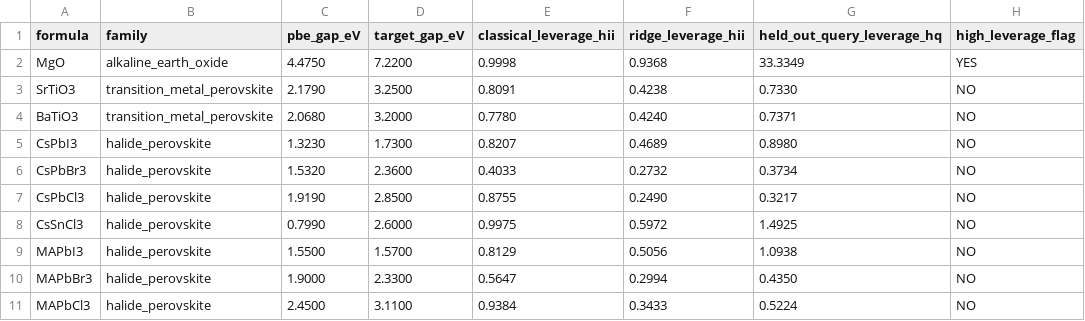
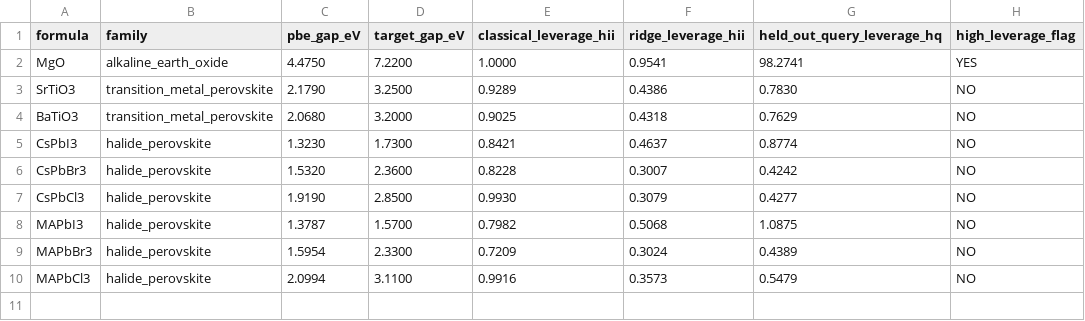
Before and after one commit to Masaru124/GNN-, a CSV file: materials-screening-ai/research/canonical_leverage_table.csv, drawn as a sheet.

```diff
--- a/materials-screening-ai/research/canonical_leverage_table.csv
+++ b/materials-screening-ai/research/canonical_leverage_table.csv
@@ -1,11 +1,10 @@
 formula,family,pbe_gap_eV,target_gap_eV,classical_leverage_hii,ridge_leverage_hii,held_out_query_leverage_hq,high_leverage_flag
-MgO,alkaline_earth_oxide,4.4750,7.2200,0.9998,0.9368,33.3349,YES
-SrTiO3,transition_metal_perovskite,2.1790,3.2500,0.8091,0.4238,0.7330,NO
-BaTiO3,transition_metal_perovskite,2.0680,3.2000,0.7780,0.4240,0.7371,NO
-CsPbI3,halide_perovskite,1.3230,1.7300,0.8207,0.4689,0.8980,NO
-CsPbBr3,halide_perovskite,1.5320,2.3600,0.4033,0.2732,0.3734,NO
-CsPbCl3,halide_perovskite,1.9190,2.8500,0.8755,0.2490,0.3217,NO
-CsSnCl3,halide_perovskite,0.7990,2.6000,0.9975,0.5972,1.4925,NO
-MAPbI3,halide_perovskite,1.5500,1.5700,0.8129,0.5056,1.0938,NO
-MAPbBr3,halide_perovskite,1.9000,2.3300,0.5647,0.2994,0.4350,NO
-MAPbCl3,halide_perovskite,2.4500,3.1100,0.9384,0.3433,0.5224,NO
+MgO,alkaline_earth_oxide,4.4750,7.2200,1.0000,0.9541,98.2741,YES
+SrTiO3,transition_metal_perovskite,2.1790,3.2500,0.9289,0.4386,0.7830,NO
+BaTiO3,transition_metal_perovskite,2.0680,3.2000,0.9025,0.4318,0.7629,NO
+CsPbI3,halide_perovskite,1.3230,1.7300,0.8421,0.4637,0.8774,NO
+CsPbBr3,halide_perovskite,1.5320,2.3600,0.8228,0.3007,0.4242,NO
+CsPbCl3,halide_perovskite,1.9190,2.8500,0.9930,0.3079,0.4277,NO
+MAPbI3,halide_perovskite,1.3787,1.5700,0.7982,0.5068,1.0875,NO
+MAPbBr3,halide_perovskite,1.5954,2.3300,0.7209,0.3024,0.4389,NO
+MAPbCl3,halide_perovskite,2.0994,3.1100,0.9916,0.3573,0.5479,NO
```
Also changed, not shown: materials-screening-ai/research/calibration_provenance_table.csv, 1 other file.
